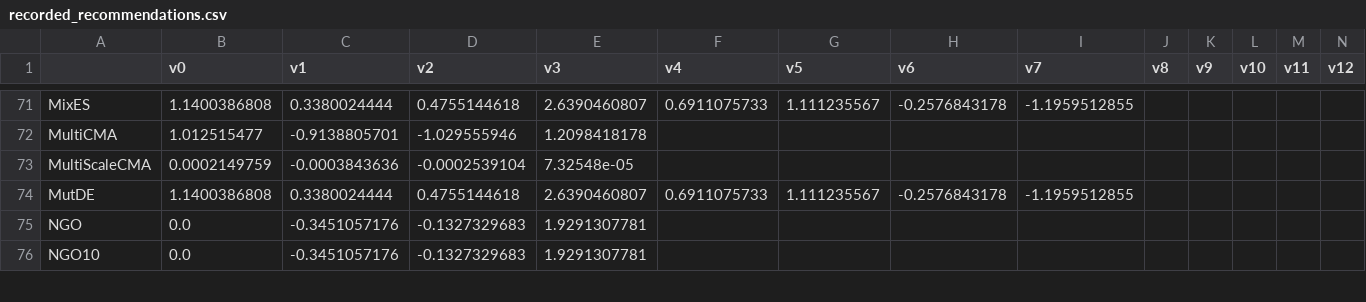
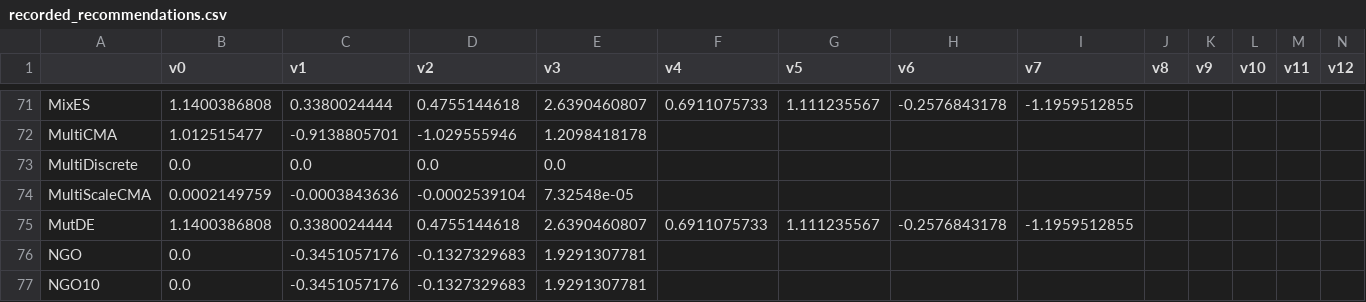
Before and after one commit to facebookresearch/nevergrad, a CSV file: nevergrad/optimization/recorded_recommendations.csv, drawn as a sheet; only a part is shown, gaps mark what is left out; rows hold the shown columns only; the diff names each change by its address in the sheet, - before the commit and + after, or states it on an @@ line.

Commit message:
fix

```diff
--- a/nevergrad/optimization/recorded_recommendations.csv
+++ b/nevergrad/optimization/recorded_recommendations.csv
+row 73: MultiDiscrete | 0.0 | 0.0 | 0.0 | 0.0
```
